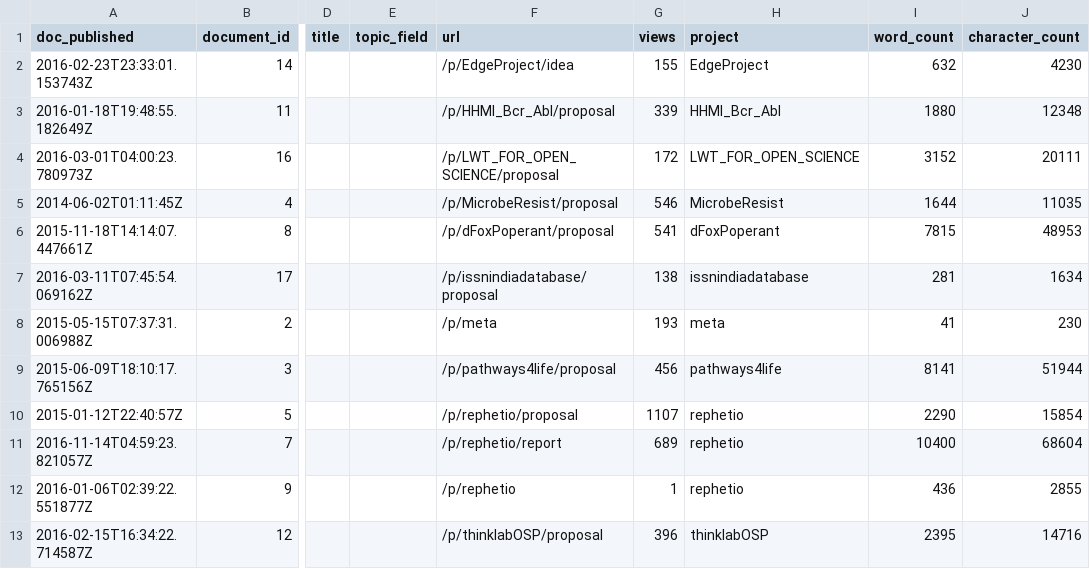
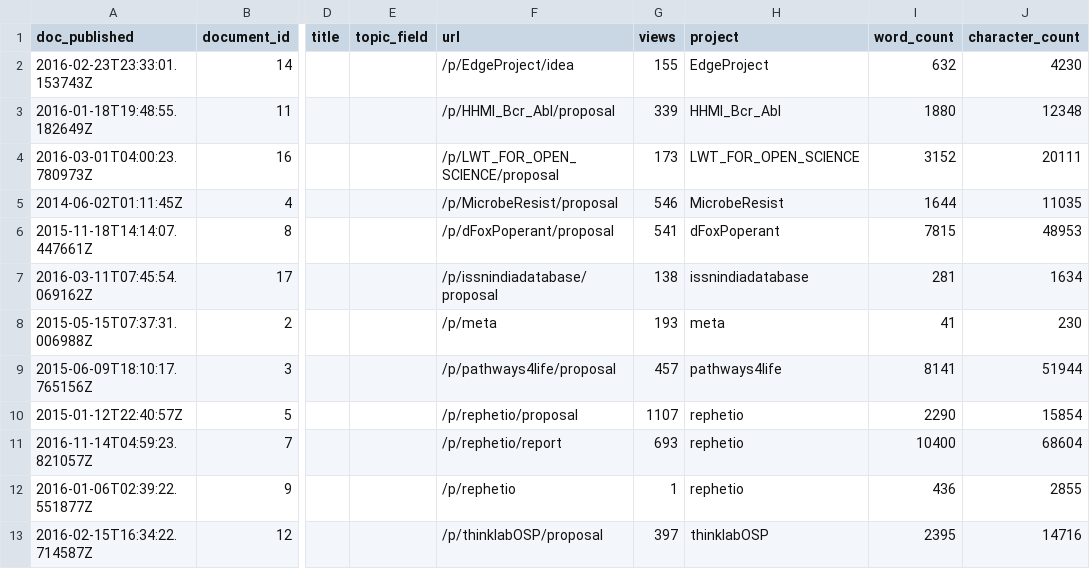
Before and after one commit to dhimmel/thinklytics, a TSV file: process/table/documents.tsv, drawn as a sheet; only a part is shown, gaps mark what is left out; the diff names each change by its address in the sheet, - before the commit and + after, or states it on an @@ line.

Commit message:
Auto-export all projects on 2017-04-21
Created by Travis CI build number 286 and job number 286.1.
https://travis-ci.org/dhimmel/thinklytics/builds/224528994
https://travis-ci.org/dhimmel/thinklytics/jobs/224528997

Committed on 2017-04-21T22:27:42+0000.

```diff
--- a/process/table/documents.tsv
+++ b/process/table/documents.tsv
-G4 (views): 172
+G4 (views): 173
-G9 (views): 456
+G9 (views): 457
-G11 (views): 689
+G11 (views): 693
-G13 (views): 396
+G13 (views): 397
```
Also changed, not shown: process/table/threads.tsv, 10 other files.
